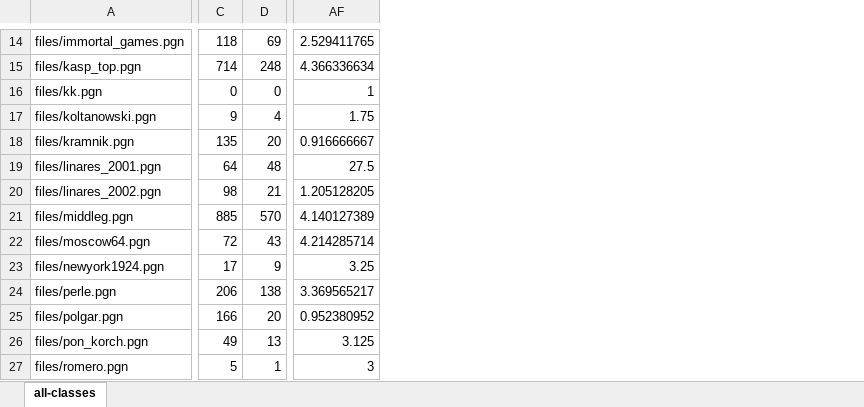
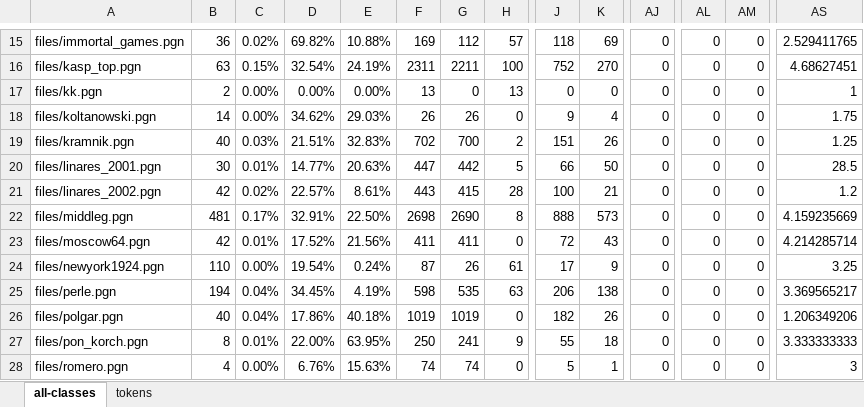
Before and after one commit to Flo427/chess-annotation, an Excel workbook: file-statistics.xlsx, sheet all-classes, drawn as a sheet; only a part is shown, gaps mark what is left out; values as stored, in another font and other column widths than the file's, no borders; table styles not drawn; addresses are those after the commit; the diff covers the shown part only; the diff names each change by its address in the sheet, - before the commit and + after, or states it on an @@ line.

```diff
--- a/file-statistics.xlsx (sheet all-classes)
+++ b/file-statistics.xlsx (sheet all-classes)
+sheet tab: tokens
+column B, rows 15-28: 36 | 63 | 2 | 14 | 40 | 30 | 42 | 481 | 42 | 110 | 194 | 40 | 8 | 4
+column C, rows 15-28: 0.02% | 0.15% | 0.00% | 0.00% | 0.03% | 0.01% | 0.02% | 0.17% | 0.01% | 0.00% | 0.04% | 0.04% | 0.01% | 0.00%
+column D, rows 15-28: 69.82% | 32.54% | 0.00% | 34.62% | 21.51% | 14.77% | 22.57% | 32.91% | 17.52% | 19.54% | 34.45% | 17.86% | 22.00% | 6.76%
+column E, rows 15-28: 10.88% | 24.19% | 0.00% | 29.03% | 32.83% | 20.63% | 8.61% | 22.50% | 21.56% | 0.24% | 4.19% | 40.18% | 63.95% | 15.63%
+column F, rows 15-28: 169 | 2311 | 13 | 26 | 702 | 447 | 443 | 2698 | 411 | 87 | 598 | 1019 | 250 | 74
+column G, rows 15-28: 112 | 2211 | 0 | 26 | 700 | 442 | 415 | 2690 | 411 | 26 | 535 | 1019 | 241 | 74
+column H, rows 15-28: 57 | 100 | 13 | 0 | 2 | 5 | 28 | 8 | 0 | 61 | 63 | 0 | 9 | 0
+column AJ, rows 15-28: all 0
+column AL, rows 15-28: all 0
+column AM, rows 15-28: all 0
-J16: 714
+J16: 752
-K16: 248
+K16: 270
-AS16: 4.366336634
+AS16: 4.68627451
-J19: 135
+J19: 151
-K19: 20
+K19: 26
-AS19: 0.916666667
+AS19: 1.25
-J20: 64
+J20: 66
-K20: 48
+K20: 50
-AS20: 27.5
+AS20: 28.5
-J21: 98
+J21: 100
-AS21: 1.205128205
+AS21: 1.2
-J22: 885
+J22: 888
-K22: 570
+K22: 573
-AS22: 4.140127389
+AS22: 4.159235669
-J26: 166
+J26: 182
-K26: 20
+K26: 26
-AS26: 0.952380952
+AS26: 1.206349206
-J27: 49
+J27: 55
-K27: 13
+K27: 18
-AS27: 3.125
+AS27: 3.333333333
```
Also changed, not shown: 2 added rows, 1 removed row, 3 added columns and 66 edited cells elsewhere in this sheet, formulas that keep their value, charts or pictures, 1 other file.
